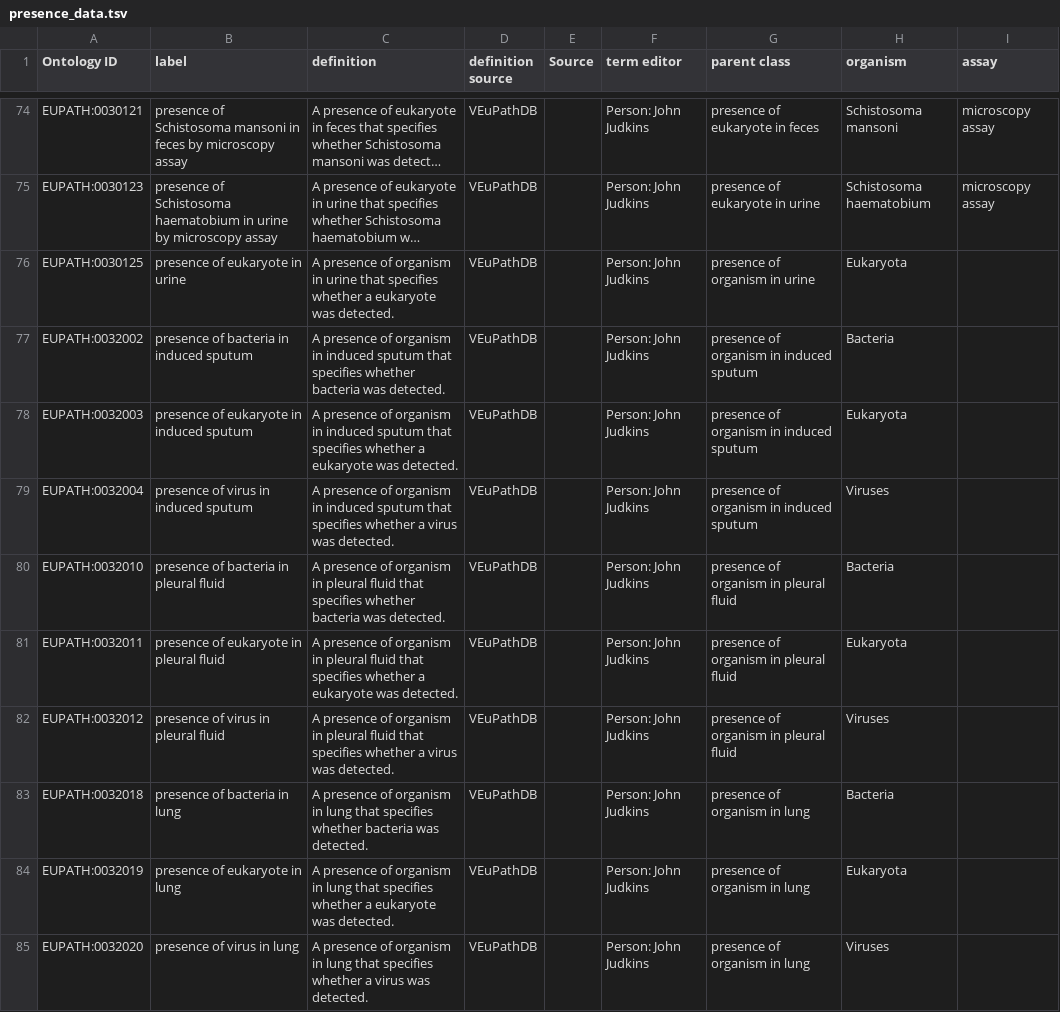
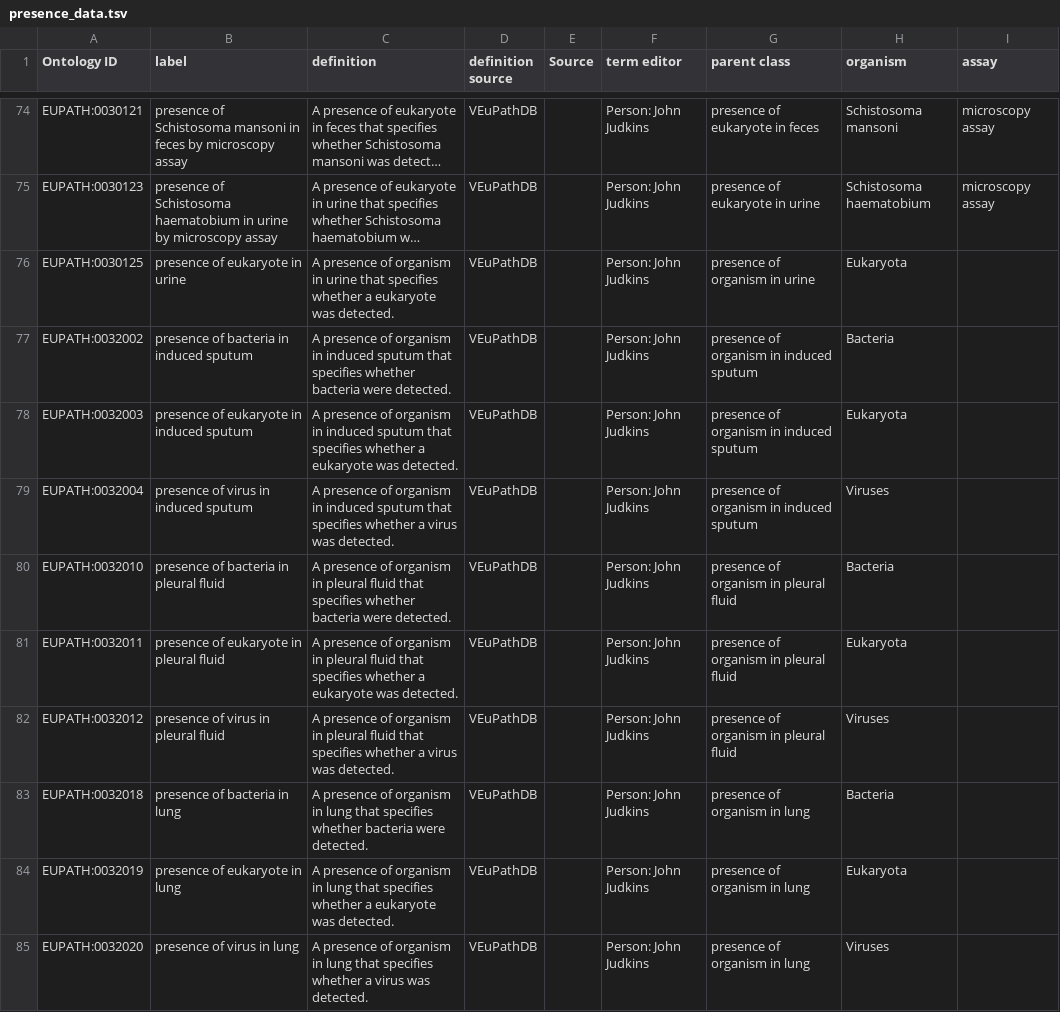
Before and after one commit to VEuPathDB-ontology/VEuPathDB-ontology, a TSV file: src/ontology/templates/presence_data.tsv, drawn as a sheet; only a part is shown, gaps mark what is left out; long unchanged cells end in …; the diff covers the shown part only; the diff names each change by its address in the sheet, - before the commit and + after, or states it on an @@ line.

Commit message:
Update presence_data.tsv
definition fixes for readability

```diff
--- a/src/ontology/templates/presence_data.tsv
+++ b/src/ontology/templates/presence_data.tsv
-C77 (definition): …whether bacteria was detected.
+C77 (definition): …whether bacteria were detected.
-C80 (definition): …whether bacteria was detected.
+C80 (definition): …whether bacteria were detected.
-C83 (definition): …whether bacteria was detected.
+C83 (definition): …whether bacteria were detected.
```
Also changed, not shown: 22 edited cells elsewhere in this file.
